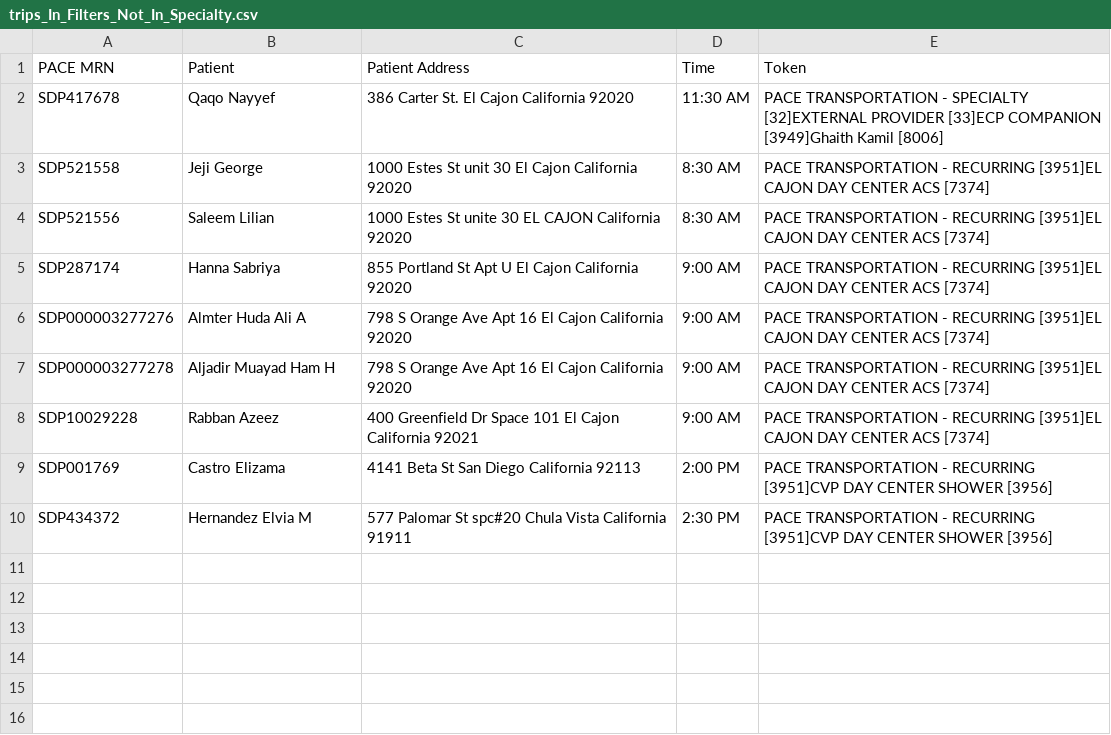
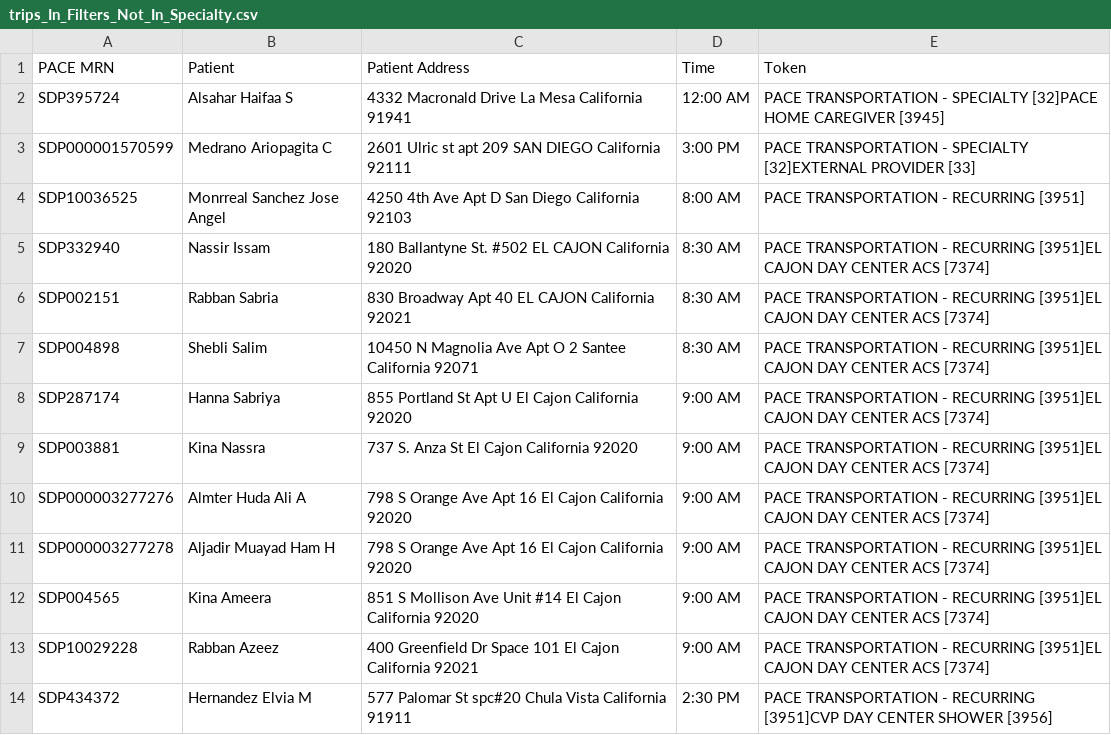
Before and after one commit to ulibarri/compare_files, a CSV file: trips_In_Filters_Not_In_Specialty.csv, drawn as a sheet.

```diff
--- a/trips_In_Filters_Not_In_Specialty.csv
+++ b/trips_In_Filters_Not_In_Specialty.csv
@@ -1,10 +1,14 @@
 PACE MRN,Patient,Patient Address,Time,Token
-SDP417678,Qaqo Nayyef,386 Carter St. El Cajon California 92020,11:30 AM,PACE TRANSPORTATION - SPECIALTY [32]EXTERNAL PROVIDER [33]ECP COMPANION [3949]Ghaith Kamil [8006]
-SDP521558,Jeji George,1000 Estes St unit 30 El Cajon California 92020, 8:30 AM,PACE TRANSPORTATION - RECURRING [3951]EL CAJON DAY CENTER ACS [7374]
-SDP521556,Saleem Lilian,1000 Estes St unite 30 EL CAJON California 92020, 8:30 AM,PACE TRANSPORTATION - RECURRING [3951]EL CAJON DAY CENTER ACS [7374]
+SDP395724,Alsahar Haifaa S,4332 Macronald Drive La Mesa California 91941,12:00 AM,PACE TRANSPORTATION - SPECIALTY [32]PACE HOME CAREGIVER [3945]
+SDP000001570599,Medrano Ariopagita C,2601 Ulric st apt 209 SAN DIEGO California 92111, 3:00 PM,PACE TRANSPORTATION - SPECIALTY [32]EXTERNAL PROVIDER [33]
+SDP10036525,Monrreal Sanchez Jose Angel,4250 4th Ave Apt D San Diego California 92103, 8:00 AM,PACE TRANSPORTATION - RECURRING [3951]
+SDP332940,Nassir Issam,180 Ballantyne St. #502 EL CAJON California 92020, 8:30 AM,PACE TRANSPORTATION - RECURRING [3951]EL CAJON DAY CENTER ACS [7374]
+SDP002151,Rabban Sabria,830 Broadway Apt 40 EL CAJON California 92021, 8:30 AM,PACE TRANSPORTATION - RECURRING [3951]EL CAJON DAY CENTER ACS [7374]
+SDP004898,Shebli Salim,10450 N Magnolia Ave Apt O 2 Santee California 92071, 8:30 AM,PACE TRANSPORTATION - RECURRING [3951]EL CAJON DAY CENTER ACS [7374]
 SDP287174,Hanna Sabriya,855 Portland St Apt U El Cajon California 92020, 9:00 AM,PACE TRANSPORTATION - RECURRING [3951]EL CAJON DAY CENTER ACS [7374]
+SDP003881,Kina Nassra,737 S. Anza St El Cajon California 92020, 9:00 AM,PACE TRANSPORTATION - RECURRING [3951]EL CAJON DAY CENTER ACS [7374]
 SDP000003277276,Almter Huda Ali A,798 S Orange Ave Apt 16 El Cajon California 92020, 9:00 AM,PACE TRANSPORTATION - RECURRING [3951]EL CAJON DAY CENTER ACS [7374]
 SDP000003277278,Aljadir Muayad Ham H,798 S Orange Ave Apt 16 El Cajon California 92020, 9:00 AM,PACE TRANSPORTATION - RECURRING [3951]EL CAJON DAY CENTER ACS [7374]
+SDP004565,Kina Ameera,851 S Mollison Ave Unit #14 El Cajon California 92020, 9:00 AM,PACE TRANSPORTATION - RECURRING [3951]EL CAJON DAY CENTER ACS [7374]
 SDP10029228,Rabban Azeez,400 Greenfield Dr Space 101 El Cajon California 92021, 9:00 AM,PACE TRANSPORTATION - RECURRING [3951]EL CAJON DAY CENTER ACS [7374]
-SDP001769,Castro Elizama,4141 Beta St San Diego California 92113, 2:00 PM,PACE TRANSPORTATION - RECURRING [3951]CVP DAY CENTER SHOWER [3956]
 SDP434372,Hernandez Elvia M,577 Palomar St spc#20 Chula Vista California 91911, 2:30 PM,PACE TRANSPORTATION - RECURRING [3951]CVP DAY CENTER SHOWER [3956]
```
Also changed, not shown: trips_In_Specialty_Not_In_Filters.csv, 8 other files.
